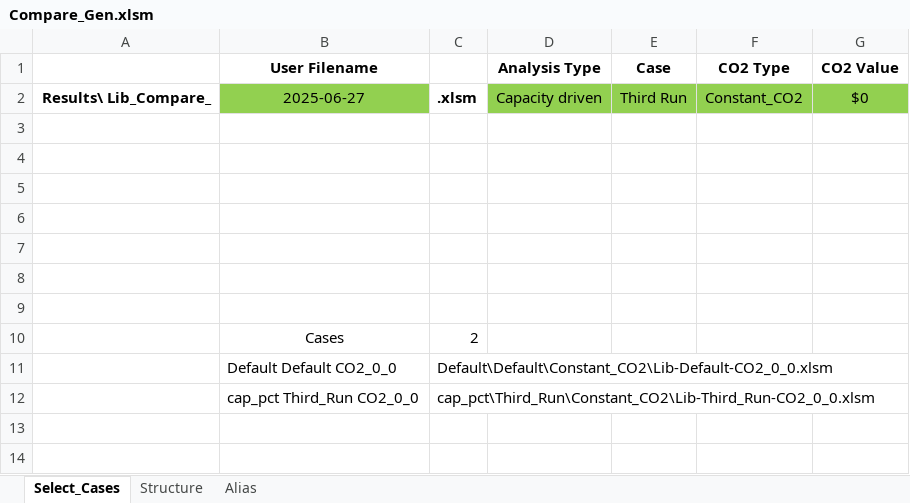
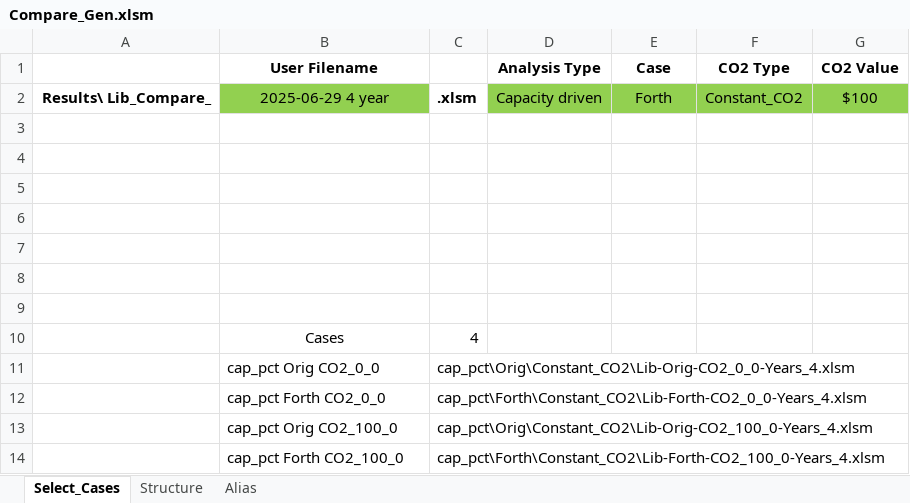
Before and after one commit to cliffgold/Optimize, an Excel workbook: Macro/Compare_Gen.xlsm, sheet Select_Cases, drawn as a sheet; values as stored, in another font and other column widths than the file's, no borders; charts and pictures not drawn; removed rows and columns are numbered as before the commit, all else as after; the diff names each change by its address in the sheet, - before the commit and + after, or states it on an @@ line.

```diff
--- a/Macro/Compare_Gen.xlsm (sheet Select_Cases)
+++ b/Macro/Compare_Gen.xlsm (sheet Select_Cases)
-B2 (User Filename): 2025-06-27
+B2 (User Filename): 2025-06-29 4 year
-E2 (Case): Third Run
+E2 (Case): Forth
-G2 (CO2 Value): $0
+G2 (CO2 Value): $100
-C10: 2
+C10: 4
-row 11:  | Default Default CO2_0_0 | Default\Default\Constant_CO2\Lib-Default-CO2_0_0.xlsm
-row 12:  | cap_pct Third_Run CO2_0_0 | cap_pct\Third_Run\Constant_CO2\Lib-Third_Run-CO2_0_0.xlsm
+row 11:  | cap_pct Orig CO2_0_0 | cap_pct\Orig\Constant_CO2\Lib-Orig-CO2_0_0-Years_4.xlsm
+row 12:  | cap_pct Forth CO2_0_0 | cap_pct\Forth\Constant_CO2\Lib-Forth-CO2_0_0-Years_4.xlsm
+row 13:  | cap_pct Orig CO2_100_0 | cap_pct\Orig\Constant_CO2\Lib-Orig-CO2_100_0-Years_4.xlsm
+row 14:  | cap_pct Forth CO2_100_0 | cap_pct\Forth\Constant_CO2\Lib-Forth-CO2_100_0-Years_4.xlsm
```
Also changed, not shown: sheet Alias, sheet Structure, Macro/Lib_Gen.xlsm, 2 other files.
